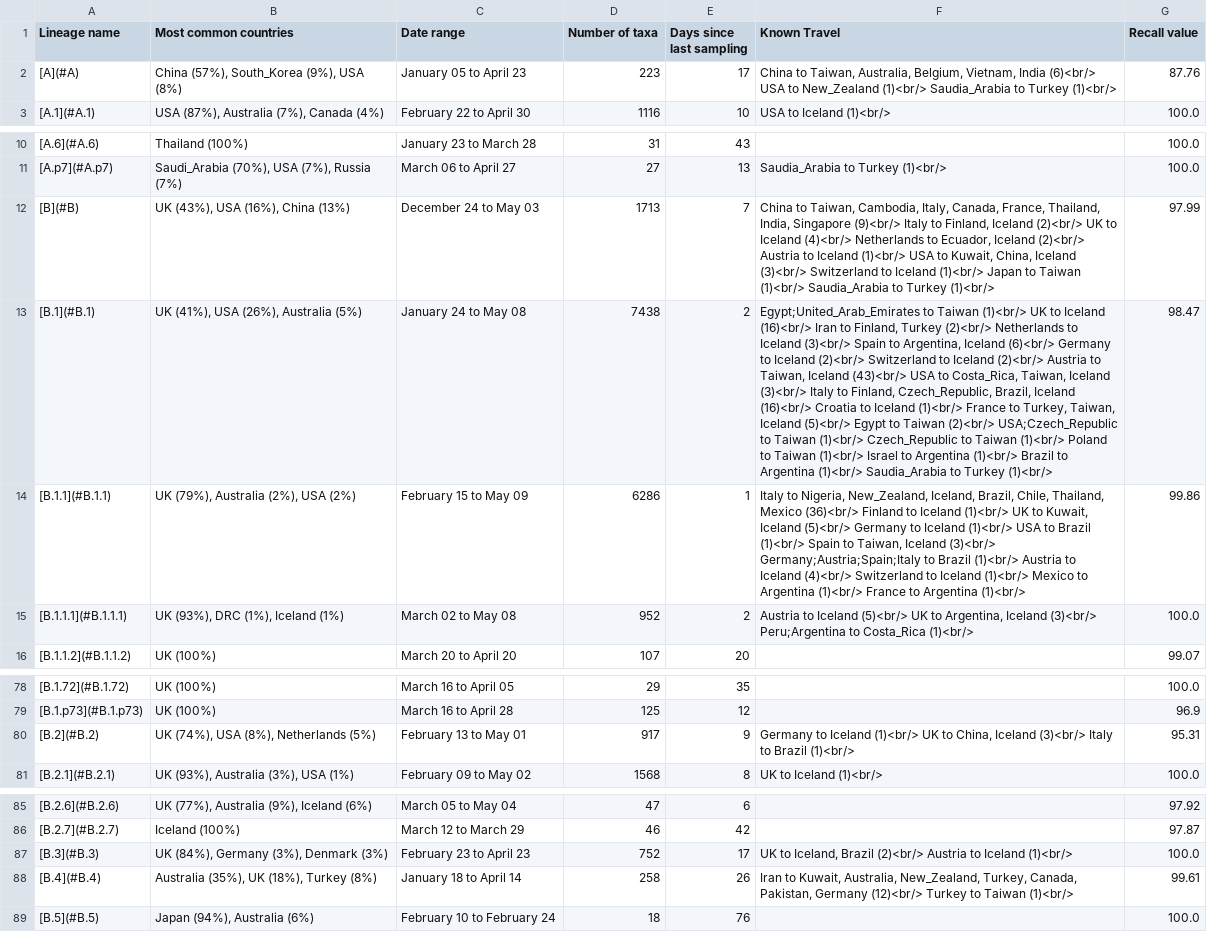
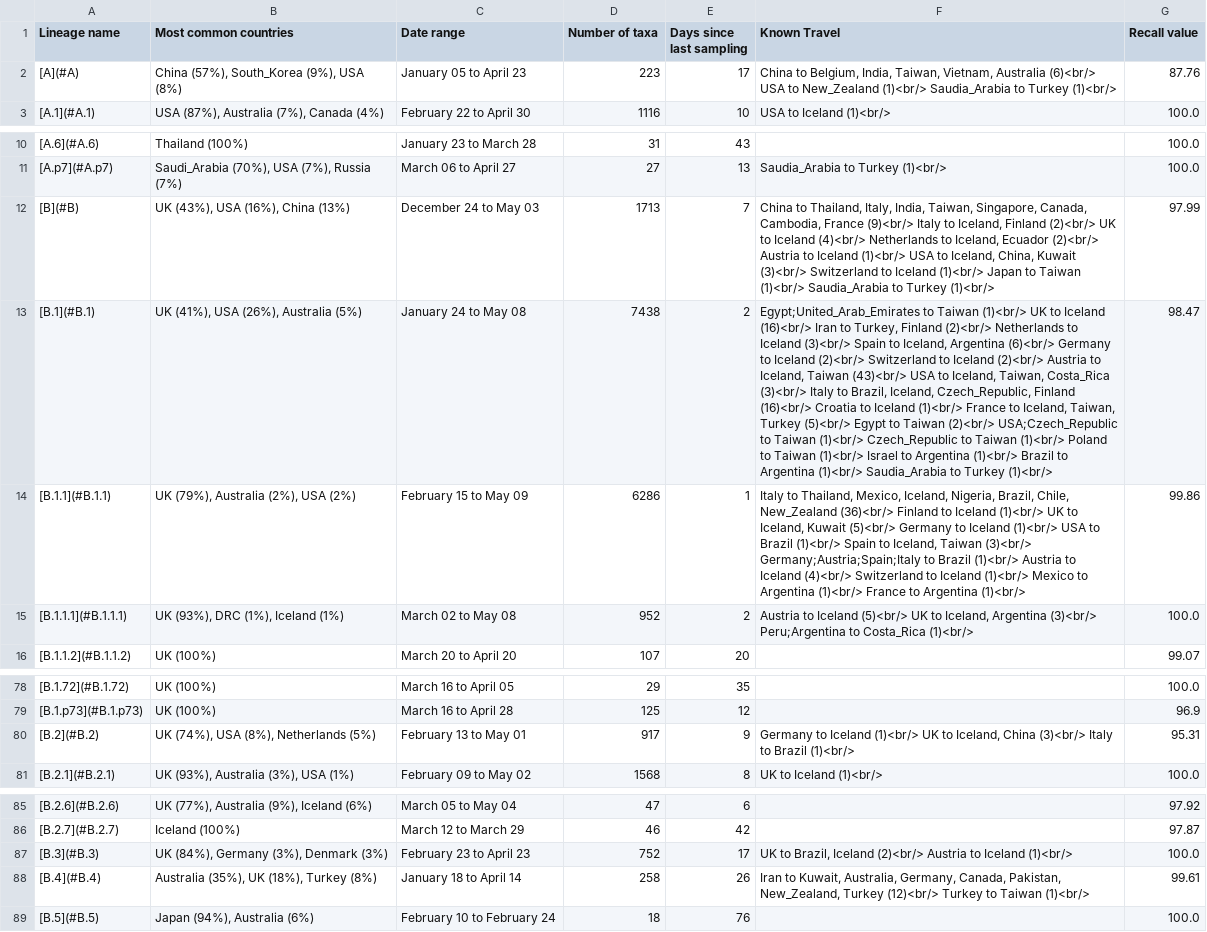
Before and after one commit to cov-lineages/lineages, a TSV file: lineages/scripts/summary_files/lineage_summary.tsv, drawn as a sheet; only a part is shown, gaps mark what is left out; the diff names each change by its address in the sheet, - before the commit and + after, or states it on an @@ line.

```diff
--- a/lineages/scripts/summary_files/lineage_summary.tsv
+++ b/lineages/scripts/summary_files/lineage_summary.tsv
-F2 (Known Travel): China to Taiwan, Australia, Belgium, Vietnam, India (6)<br/> USA…
+F2 (Known Travel): China to Belgium, India, Taiwan, Vietnam, Australia (6)<br/> USA…
-F12 (Known Travel): China to Taiwan, Cambodia, Italy, Canada, France, Thailand, India, Singapore (9)<br/> Italy to Finland, Iceland (2)<br/> UK to Iceland (4)<br/> Netherlands to Ecuador, Iceland (2)<br/> Austria to Iceland (1)<br/> USA to Kuwait, China, Iceland (3)<br/> Switzerland…
+F12 (Known Travel): China to Thailand, Italy, India, Taiwan, Singapore, Canada, Cambodia, France (9)<br/> Italy to Iceland, Finland (2)<br/> UK to Iceland (4)<br/> Netherlands to Iceland, Ecuador (2)<br/> Austria to Iceland (1)<br/> USA to Iceland, China, Kuwait (3)<br/> Switzerland…
-F13 (Known Travel): …Iran to Finland, Turkey (2)<br/> Netherlands to Iceland (3)<br/> Spain to Argentina, Iceland (6)<br/> Germany to Iceland (2)<br/> Switzerland to Iceland (2)<br/> Austria to Taiwan, Iceland (43)<br/> USA to Costa_Rica, Taiwan, Iceland (3)<br/> Italy to Finland, Czech_Republic, Brazil, Iceland (16)<br/> Croatia to Iceland (1)<br/> France to Turkey, Taiwan, Iceland (5)<br/> Egypt…
+F13 (Known Travel): …Iran to Turkey, Finland (2)<br/> Netherlands to Iceland (3)<br/> Spain to Iceland, Argentina (6)<br/> Germany to Iceland (2)<br/> Switzerland to Iceland (2)<br/> Austria to Iceland, Taiwan (43)<br/> USA to Iceland, Taiwan, Costa_Rica (3)<br/> Italy to Brazil, Iceland, Czech_Republic, Finland (16)<br/> Croatia to Iceland (1)<br/> France to Iceland, Taiwan, Turkey (5)<br/> Egypt…
-F14 (Known Travel): Italy to Nigeria, New_Zealand, Iceland, Brazil, Chile, Thailand, Mexico (36)<br/> Finland to Iceland (1)<br/> UK to Kuwait, Iceland (5)<br/> Germany to Iceland (1)<br/> USA to Brazil (1)<br/> Spain to Taiwan, Iceland (3)<br/> Germany;Austria;Spain;Italy…
+F14 (Known Travel): Italy to Thailand, Mexico, Iceland, Nigeria, Brazil, Chile, New_Zealand (36)<br/> Finland to Iceland (1)<br/> UK to Iceland, Kuwait (5)<br/> Germany to Iceland (1)<br/> USA to Brazil (1)<br/> Spain to Iceland, Taiwan (3)<br/> Germany;Austria;Spain;Italy…
-F15 (Known Travel): …UK to Argentina, Iceland (3)<br/> Peru;Argentina…
+F15 (Known Travel): …UK to Iceland, Argentina (3)<br/> Peru;Argentina…
-F80 (Known Travel): …UK to China, Iceland (3)<br/> Italy…
+F80 (Known Travel): …UK to Iceland, China (3)<br/> Italy…
-F87 (Known Travel): UK to Iceland, Brazil (2)<br/> Austria…
+F87 (Known Travel): UK to Brazil, Iceland (2)<br/> Austria…
-F88 (Known Travel): …Kuwait, Australia, New_Zealand, Turkey, Canada, Pakistan, Germany (12)<br/> Turkey…
+F88 (Known Travel): …Kuwait, Australia, Germany, Canada, Pakistan, New_Zealand, Turkey (12)<br/> Turkey…
```
Also changed, not shown: 5 other files.
